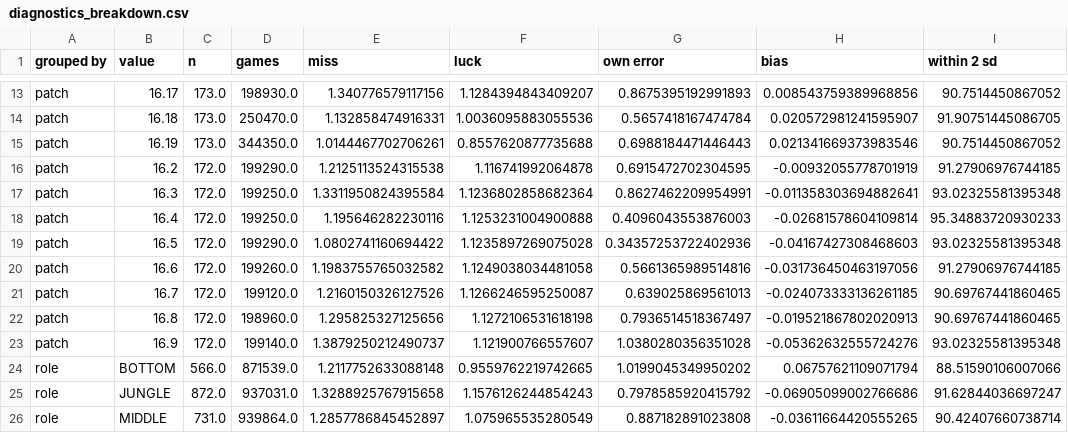
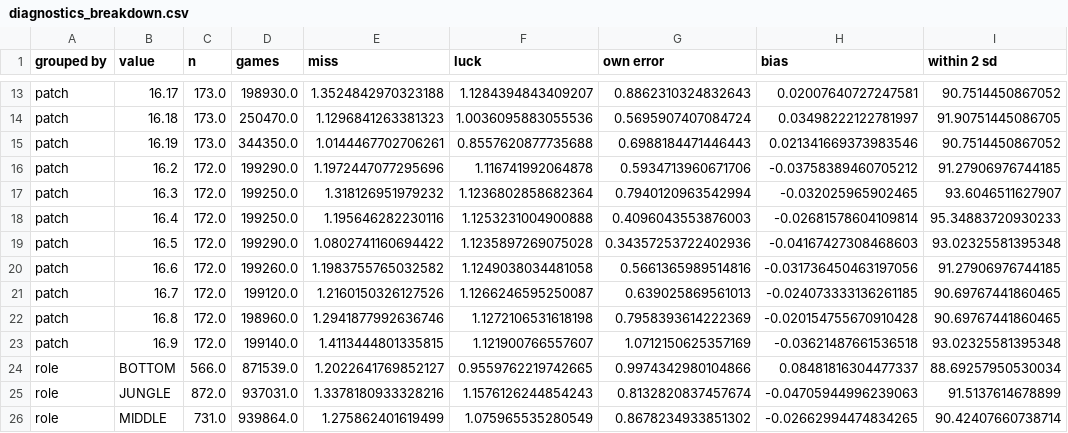
Before and after one commit to nkash324/GamePredictor, a CSV file: results/diagnostics_breakdown.csv, drawn as a sheet; only a part is shown, gaps mark what is left out; the diff covers the shown part only; the diff names each change by its address in the sheet, - before the commit and + after, or states it on an @@ line.

```diff
--- a/results/diagnostics_breakdown.csv
+++ b/results/diagnostics_breakdown.csv
-E13 (miss): 1.340776579117156
+E13 (miss): 1.3524842970323188
-G13 (own error): 0.8675395192991893
+G13 (own error): 0.8862310324832643
-H13 (bias): 0.008543759389968856
+H13 (bias): 0.02007640727247581
-E14 (miss): 1.132858474916331
+E14 (miss): 1.1296841263381323
-G14 (own error): 0.5657418167474784
+G14 (own error): 0.5695907407084724
-H14 (bias): 0.020572981241595907
+H14 (bias): 0.03498222122781997
-E16 (miss): 1.2125113524315538
+E16 (miss): 1.1972447077295696
-G16 (own error): 0.6915472702304595
+G16 (own error): 0.5934713960671706
-H16 (bias): -0.00932055778701919
+H16 (bias): -0.03758389460705212
-E17 (miss): 1.3311950824395584
+E17 (miss): 1.318126951979232
-G17 (own error): 0.8627462209954991
+G17 (own error): 0.7940120963542994
-H17 (bias): -0.011358303694882641
+H17 (bias): -0.032025965902465
-I17 (within 2 sd): 93.02325581395348
+I17 (within 2 sd): 93.6046511627907
-E22 (miss): 1.295825327125656
+E22 (miss): 1.2941877992636746
-G22 (own error): 0.7936514518367497
+G22 (own error): 0.7958393614222369
-H22 (bias): -0.019521867802020913
+H22 (bias): -0.020154755670910428
-E23 (miss): 1.3879250212490737
+E23 (miss): 1.4113444801335815
-G23 (own error): 1.0380280356351028
+G23 (own error): 1.0712150625357169
-H23 (bias): -0.05362632555724276
+H23 (bias): -0.03621487661536518
-E24 (miss): 1.2117752633088148
+E24 (miss): 1.2022641769852127
-G24 (own error): 1.0199045349950202
+G24 (own error): 0.9974342980104866
-H24 (bias): 0.06757621109071794
+H24 (bias): 0.08481816304477337
-I24 (within 2 sd): 88.51590106007066
+I24 (within 2 sd): 88.69257950530034
-E25 (miss): 1.3288925767915658
+E25 (miss): 1.3378180933328216
-G25 (own error): 0.7978585920415792
+G25 (own error): 0.8132820837457674
-H25 (bias): -0.06905099002766686
+H25 (bias): -0.04705944996239063
-I25 (within 2 sd): 91.62844036697247
+I25 (within 2 sd): 91.5137614678899
-E26 (miss): 1.2857786845452897
+E26 (miss): 1.275862401619499
-G26 (own error): 0.887182891023808
+G26 (own error): 0.8678234933851302
-H26 (bias): -0.03611664420555265
+H26 (bias): -0.02662994474834265
```
Also changed, not shown: 98 edited cells elsewhere in this file, results/change_model_results.csv, results/change_model_weights.csv, 8 other files.
